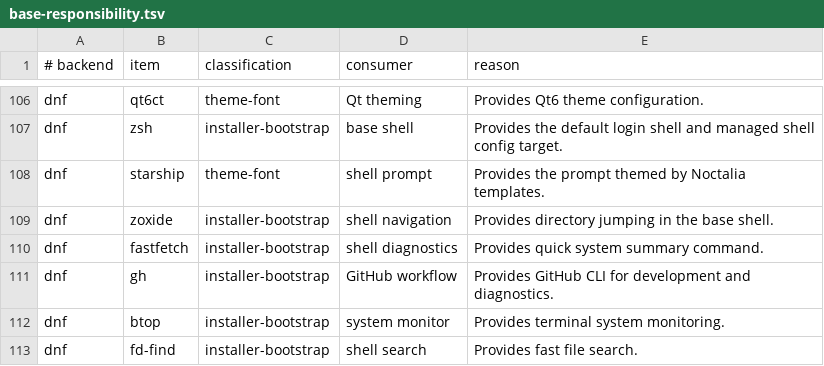
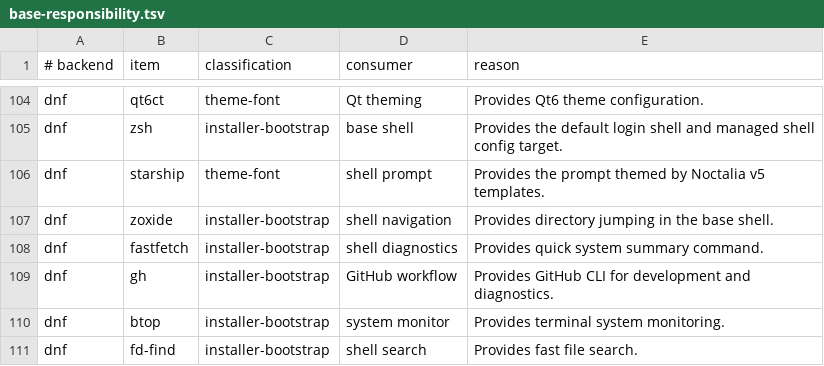
Before and after one commit to bgmulinari/zz-fedora, a TSV file: config/base-responsibility.tsv, drawn as a sheet; only a part is shown, gaps mark what is left out; the diff covers the shown part only.

```diff
--- a/config/base-responsibility.tsv
+++ b/config/base-responsibility.tsv
@@ -107,3 +105,3 @@ dnf	qt6ct	theme-font	Qt theming	Provides Qt6 theme configuration.
 dnf	zsh	installer-bootstrap	base shell	Provides the default login shell and managed shell config target.
-dnf	starship	theme-font	shell prompt	Provides the prompt themed by Noctalia templates.
+dnf	starship	theme-font	shell prompt	Provides the prompt themed by Noctalia v5 templates.
 dnf	zoxide	installer-bootstrap	shell navigation	Provides directory jumping in the base shell.
```
Also changed, not shown: 1 added row, 3 removed rows and 8 edited cells elsewhere in this file, config/managed-config.tsv, 34 other files.
